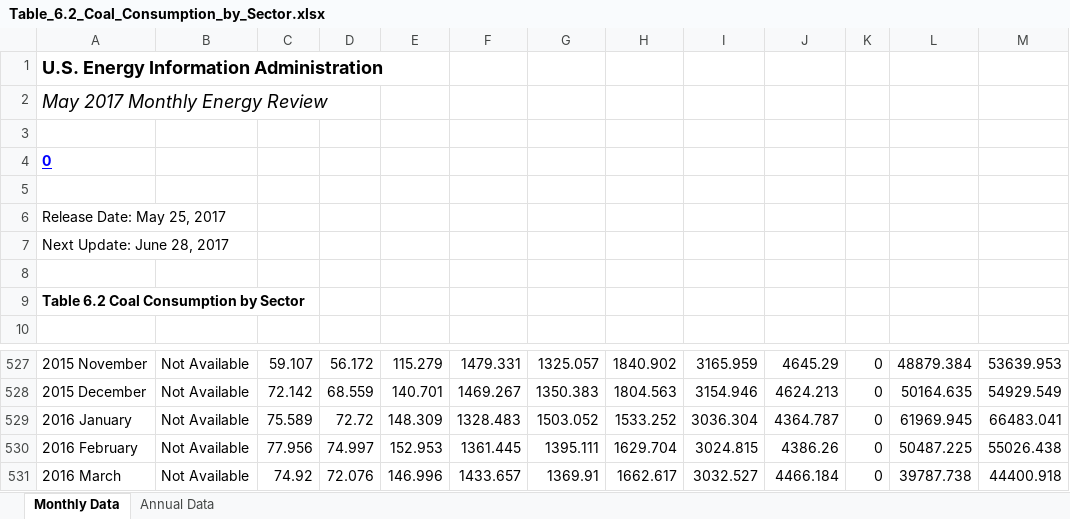
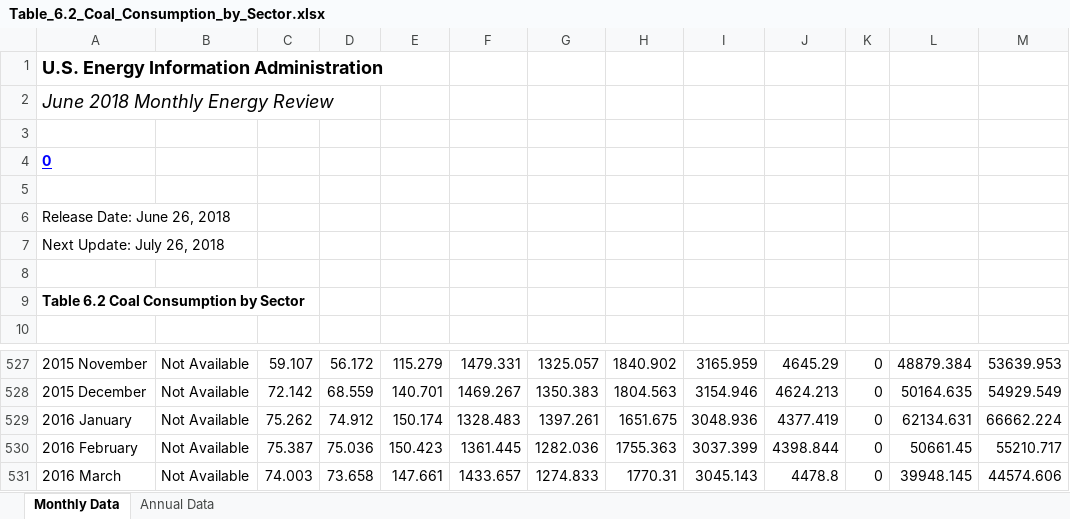
Before and after one commit to Xiuming666/CEDS, an Excel workbook: input/emissions-inventories/EIA-data/Table_6.2_Coal_Consumption_by_Sector.xlsx, sheet Monthly Data, drawn as a sheet; only a part is shown, gaps mark what is left out; values as stored, in another font and other column widths than the file's, no borders; the diff covers the shown part only; the diff names each change by its address in the sheet, - before the commit and + after, or states it on an @@ line.

Commit message:
Update EIA data to 2017

```diff
--- a/input/emissions-inventories/EIA-data/Table_6.2_Coal_Consumption_by_Sector.xlsx (sheet Monthly Data)
+++ b/input/emissions-inventories/EIA-data/Table_6.2_Coal_Consumption_by_Sector.xlsx (sheet Monthly Data)
-A2: May 2017 Monthly Energy Review
+A2: June 2018 Monthly Energy Review
-A6: Release Date: May 25, 2017
+A6: Release Date: June 26, 2018
-A7: Next Update: June 28, 2017
+A7: Next Update: July 26, 2018
-C529: 75.589
+C529: 75.262
-D529: 72.72
+D529: 74.912
-E529: 148.309
+E529: 150.174
-G529: 1503.052
+G529: 1397.261
-H529: 1533.252
+H529: 1651.675
-I529: 3036.304
+I529: 3048.936
-J529: 4364.787
+J529: 4377.419
-L529: 61969.945
+L529: 62134.631
-M529: 66483.041
+M529: 66662.224
-C530: 77.956
+C530: 75.387
-D530: 74.997
+D530: 75.036
-E530: 152.953
+E530: 150.423
-G530: 1395.111
+G530: 1282.036
-H530: 1629.704
+H530: 1755.363
-I530: 3024.815
+I530: 3037.399
-J530: 4386.26
+J530: 4398.844
-L530: 50487.225
+L530: 50661.45
-M530: 55026.438
+M530: 55210.717
-C531: 74.92
+C531: 74.003
-D531: 72.076
+D531: 73.658
-E531: 146.996
+E531: 147.661
-G531: 1369.91
+G531: 1274.833
-H531: 1662.617
+H531: 1770.31
-I531: 3032.527
+I531: 3045.143
-J531: 4466.184
+J531: 4478.8
-L531: 39787.738
+L531: 39948.145
-M531: 44400.918
+M531: 44574.606
```
Also changed, not shown: 13 added rows and 101 edited cells elsewhere in this sheet, sheet Annual Data, input/emissions-inventories/EIA-data/Table_10.1_Renewable_Energy_Production_and_Consumption_by_Source.xlsx, 16 other files.
